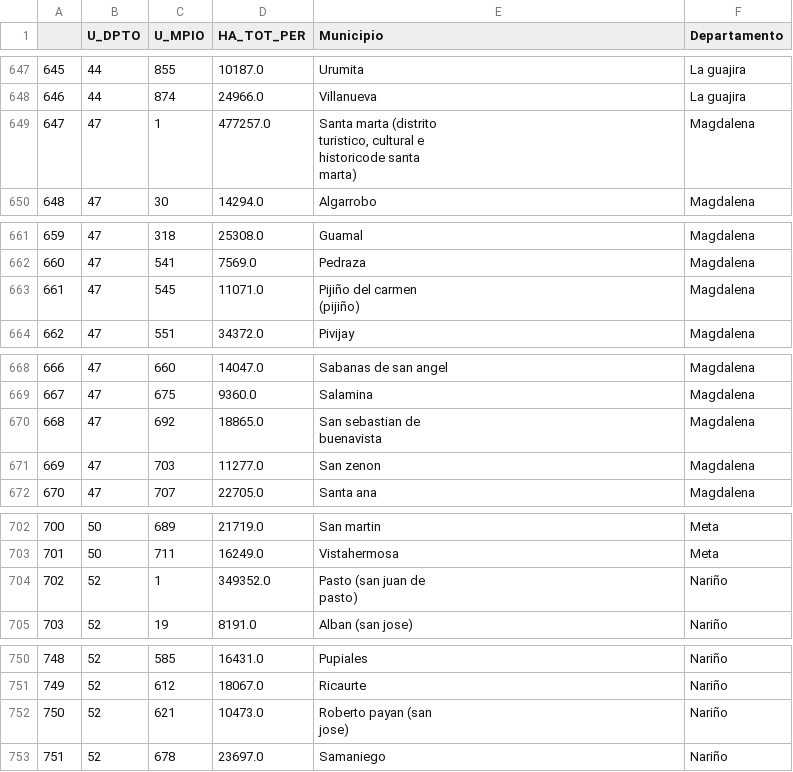
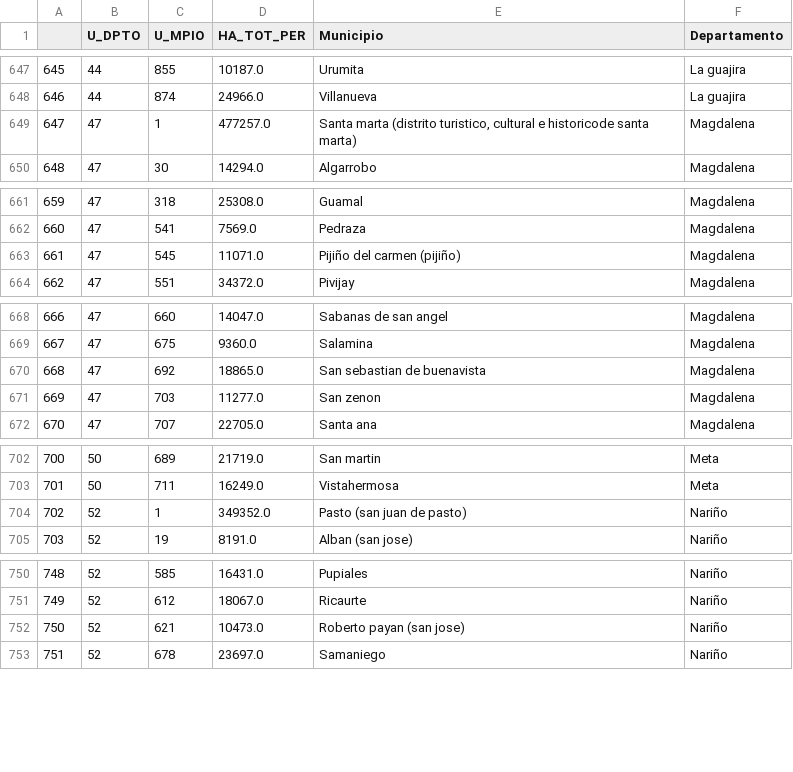
Before and after one commit to sebnarvaez19/domestic-violence, a CSV file: data/processed/population.csv, drawn as a sheet; only a part is shown, gaps mark what is left out; ↵ is a line break in a cell; the diff covers the shown part only; the diff names each change by its address in the sheet, - before the commit and + after, or states it on an @@ line.

```diff
--- a/data/processed/population.csv
+++ b/data/processed/population.csv
-E649 (Municipio): …santa ↵ marta)
+E649 (Municipio): …santa marta)
-E663 (Municipio): Pijiño del carmen ↵ (pijiño)
+E663 (Municipio): Pijiño del carmen (pijiño)
-E670 (Municipio): San sebastian de ↵ buenavista
+E670 (Municipio): San sebastian de buenavista
-E704 (Municipio): Pasto (san juan de ↵ pasto)
+E704 (Municipio): Pasto (san juan de pasto)
-E752 (Municipio): Roberto payan (san ↵ jose)
+E752 (Municipio): Roberto payan (san jose)
```
Also changed, not shown: 17 edited cells elsewhere in this file, 1 other file.
